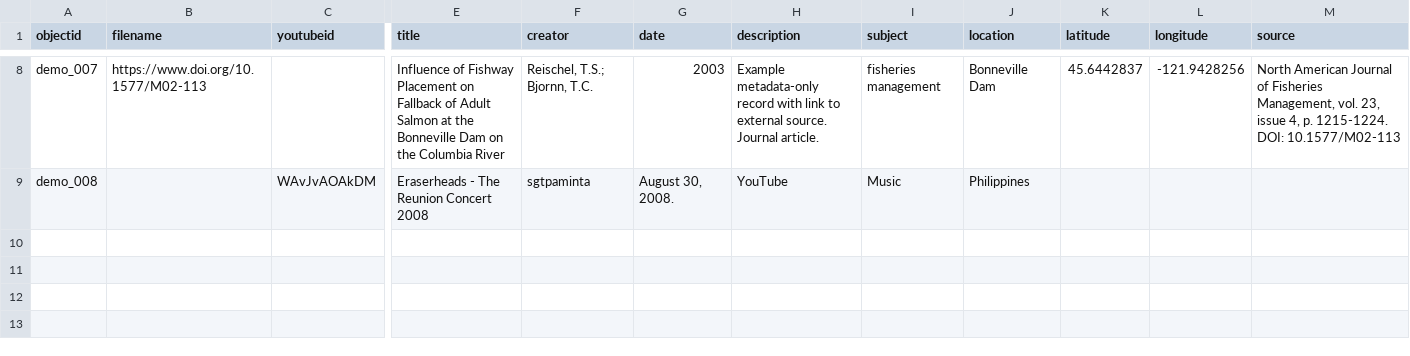
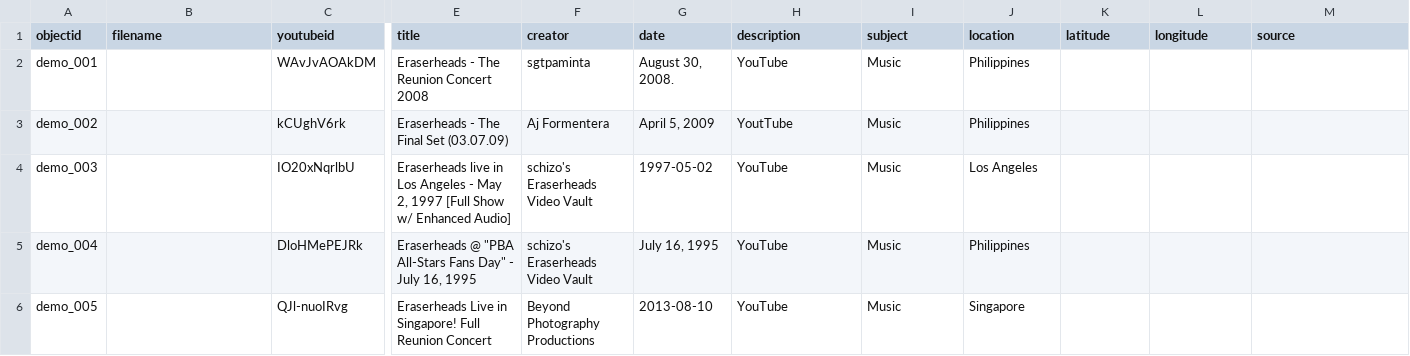
Before and after one commit to Ricopogi1234/R1c0, a CSV file: _data/demo-metadata.csv, drawn as a sheet; only a part is shown, gaps mark what is left out; removed rows and columns are numbered as before the commit, all else as after; rows hold the shown columns only; the diff covers the shown part only; the diff names each change by its address in the sheet, - before the commit and + after, or states it on an @@ line.

Commit message:
Add files via upload

```diff
--- a/_data/demo-metadata.csv
+++ b/_data/demo-metadata.csv
-row 8: demo_007 | https://www.doi.org/10.1577/M02-113 |  | Influence of Fishway Placement on Fallback of Adult Salmon at the Bonneville Dam on the Columbia River | Reischel, T.S.; Bjornn, T.C. | 2003 | Example metadata-only record with link to external source. Journal article. | fisheries management | Bonneville Dam | 45.6442837 | -121.9428256 | North American Journal of Fisheries Management, vol. 23, issue 4, p. 1215-1224. DOI: 10.1577/M02-113
-A2 (objectid): demo_008
+A2 (objectid): demo_001
+row 3: demo_002 |  | kCUghV6rk | Eraserheads - The Final Set (03.07.09) | Aj Formentera | April 5, 2009 | YoutTube | Music | Philippines
+row 4: demo_003 |  | IO20xNqrlbU | Eraserheads live in Los Angeles - May 2, 1997 [Full Show w/ Enhanced Audio] | schizo's Eraserheads Video Vault | 1997-05-02 | YouTube | Music | Los Angeles
+row 5: demo_004 |  | DloHMePEJRk | Eraserheads @ "PBA All-Stars Fans Day" - July 16, 1995 | schizo's Eraserheads Video Vault | July 16, 1995 | YouTube | Music | Philippines
+row 6: demo_005 |  | QJl-nuoIRvg | Eraserheads Live in Singapore! Full Reunion Concert | Beyond Photography Productions | 2013-08-10 | YouTube | Music | Singapore
```
Also changed, not shown: 6 removed rows elsewhere in this file.
